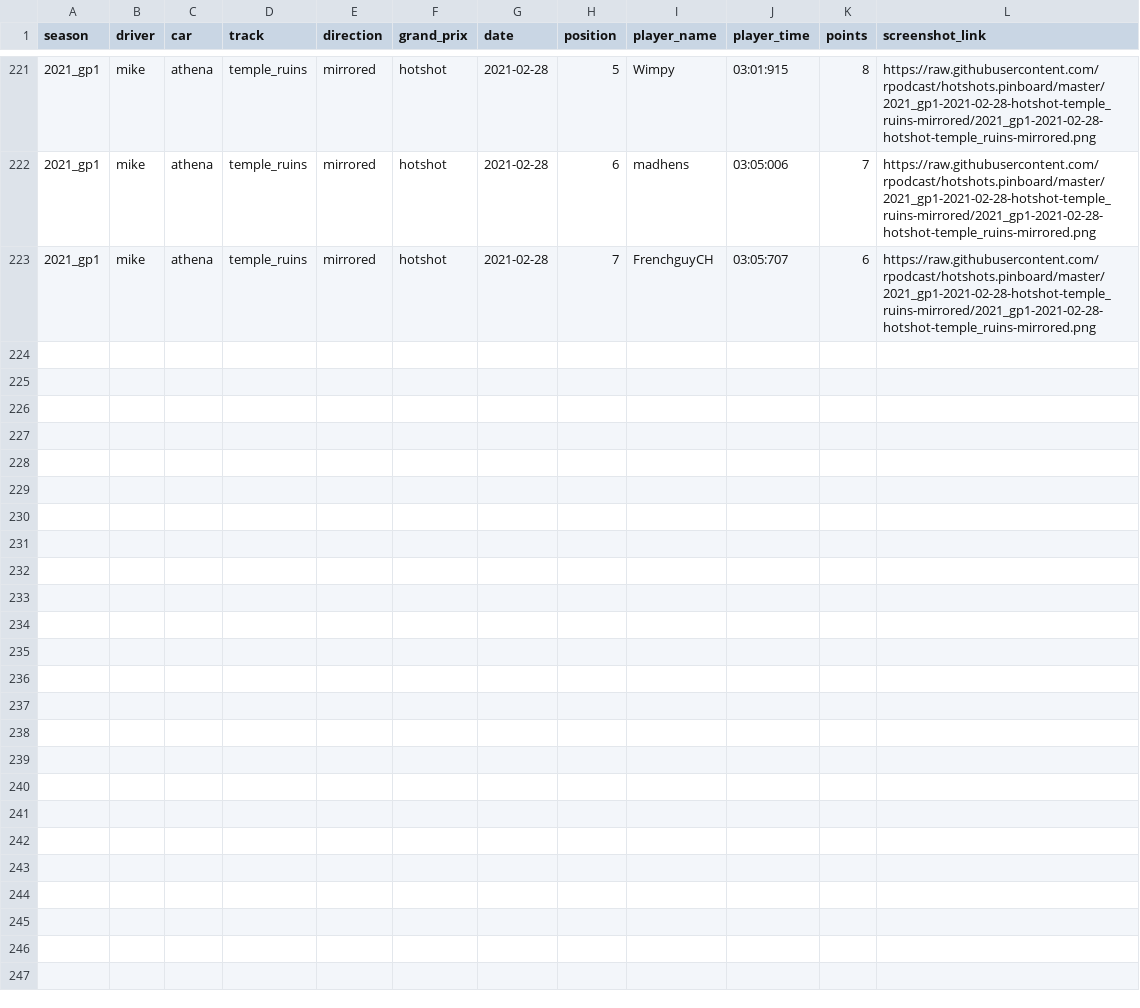
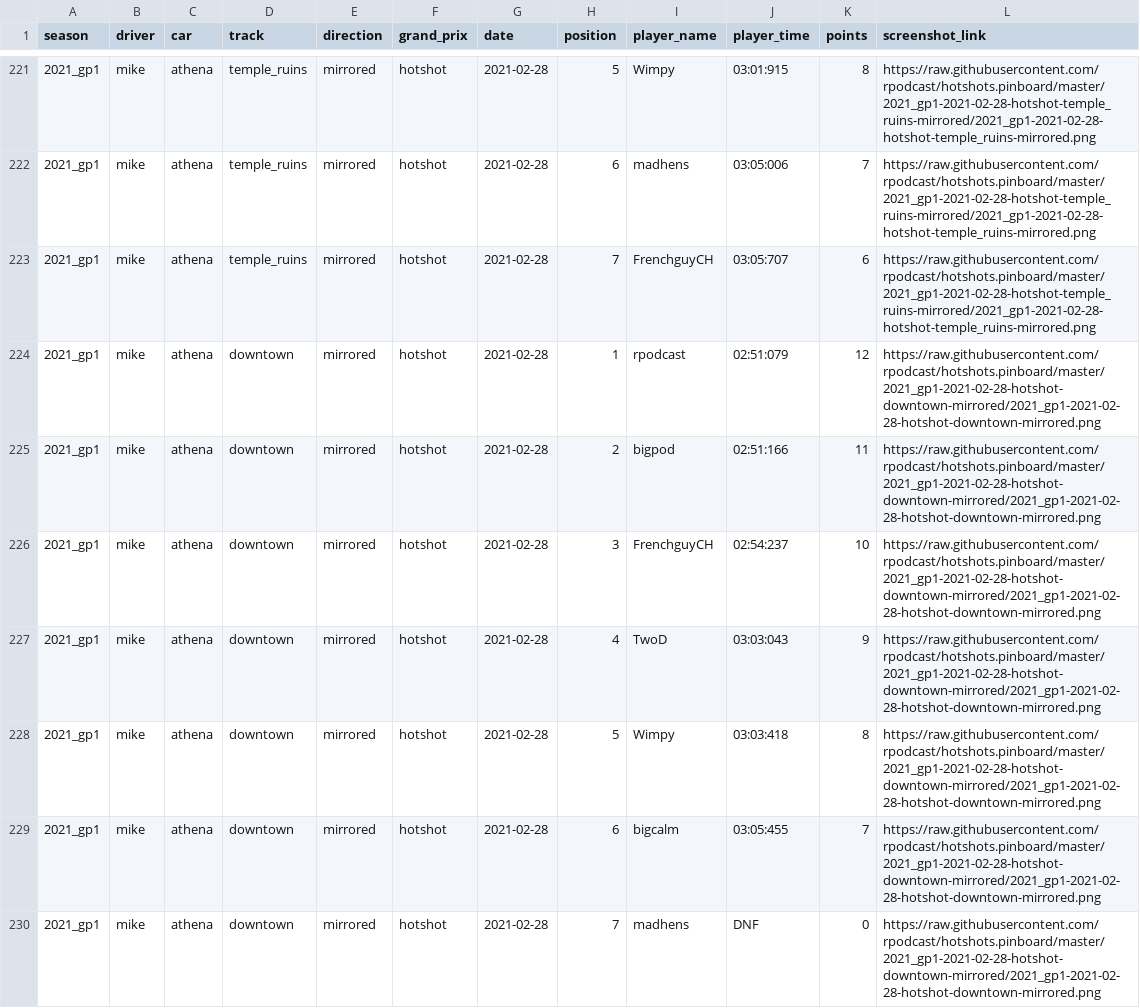
Before and after one commit to rpodcast/hotshots.pinboard, a CSV file: hotshots_race_results/data.csv, drawn as a sheet; only a part is shown, gaps mark what is left out.

Commit message:
update hotshots_race_results

```diff
--- a/hotshots_race_results/data.csv
+++ b/hotshots_race_results/data.csv
@@ -223 +223,8 @@
 "2021_gp1","mike","athena","temple_ruins","mirrored","hotshot",2021-02-28,7,"FrenchguyCH","03:05:707",6,"https://raw.githubusercontent.com/rpodcast/hotshots.pinboard/master/2021_gp1-2021-02-28-hotshot-temple_ruins-mirrored/2021_gp1-2021-02-28-hotshot-temple_ruins-mirrored.png"
+"2021_gp1","mike","athena","downtown","mirrored","hotshot",2021-02-28,1,"rpodcast","02:51:079",12,"https://raw.githubusercontent.com/rpodcast/hotshots.pinboard/master/2021_gp1-2021-02-28-hotshot-downtown-mirrored/2021_gp1-2021-02-28-hotshot-downtown-mirrored.png"
+"2021_gp1","mike","athena","downtown","mirrored","hotshot",2021-02-28,2,"bigpod","02:51:166",11,"https://raw.githubusercontent.com/rpodcast/hotshots.pinboard/master/2021_gp1-2021-02-28-hotshot-downtown-mirrored/2021_gp1-2021-02-28-hotshot-downtown-mirrored.png"
+"2021_gp1","mike","athena","downtown","mirrored","hotshot",2021-02-28,3,"FrenchguyCH","02:54:237",10,"https://raw.githubusercontent.com/rpodcast/hotshots.pinboard/master/2021_gp1-2021-02-28-hotshot-downtown-mirrored/2021_gp1-2021-02-28-hotshot-downtown-mirrored.png"
+"2021_gp1","mike","athena","downtown","mirrored","hotshot",2021-02-28,4,"TwoD","03:03:043",9,"https://raw.githubusercontent.com/rpodcast/hotshots.pinboard/master/2021_gp1-2021-02-28-hotshot-downtown-mirrored/2021_gp1-2021-02-28-hotshot-downtown-mirrored.png"
+"2021_gp1","mike","athena","downtown","mirrored","hotshot",2021-02-28,5,"Wimpy","03:03:418",8,"https://raw.githubusercontent.com/rpodcast/hotshots.pinboard/master/2021_gp1-2021-02-28-hotshot-downtown-mirrored/2021_gp1-2021-02-28-hotshot-downtown-mirrored.png"
+"2021_gp1","mike","athena","downtown","mirrored","hotshot",2021-02-28,6,"bigcalm","03:05:455",7,"https://raw.githubusercontent.com/rpodcast/hotshots.pinboard/master/2021_gp1-2021-02-28-hotshot-downtown-mirrored/2021_gp1-2021-02-28-hotshot-downtown-mirrored.png"
+"2021_gp1","mike","athena","downtown","mirrored","hotshot",2021-02-28,7,"madhens","DNF",0,"https://raw.githubusercontent.com/rpodcast/hotshots.pinboard/master/2021_gp1-2021-02-28-hotshot-downtown-mirrored/2021_gp1-2021-02-28-hotshot-downtown-mirrored.png"
```
Also changed, not shown: 3 other files.
